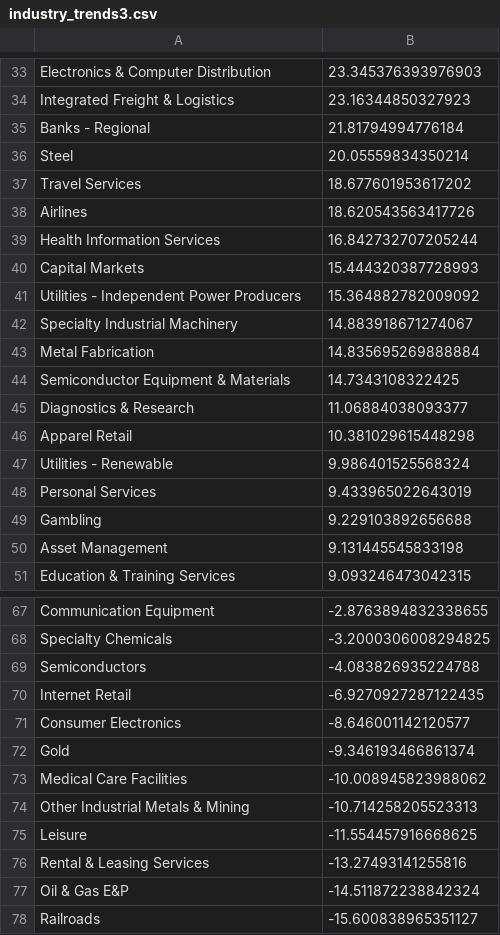
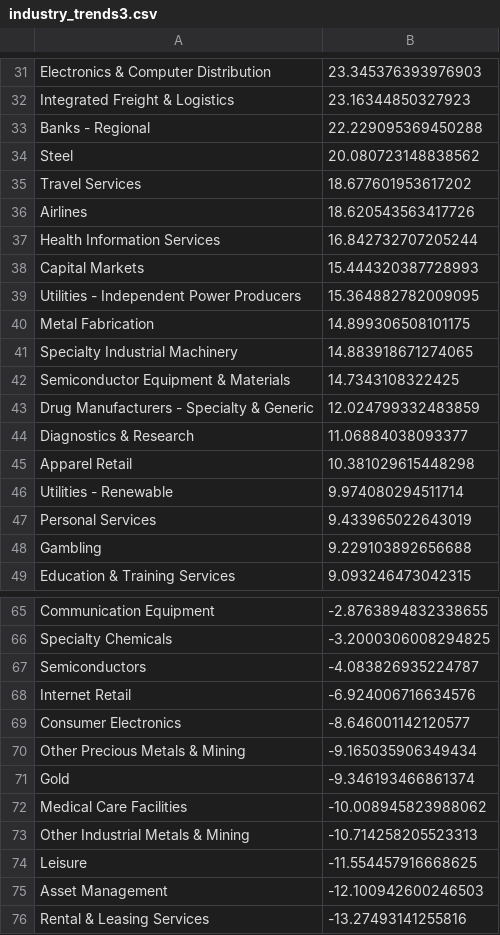
Before and after one commit to Botsie696/Stokks, a CSV file: industry_trends3.csv, drawn as a sheet; only a part is shown, gaps mark what is left out; the shorter side is filled out with more unchanged rows; the diff covers the shown part only.

```diff
--- a/industry_trends3.csv
+++ b/industry_trends3.csv
@@ -34,4 +32,4 @@ Electronics & Computer Distribution,23.345376393976903
 Integrated Freight & Logistics,23.16344850327923
-Banks - Regional,21.81794994776184
-Steel,20.05559834350214
+Banks - Regional,22.229095369450288
+Steel,20.080723148838562
 Travel Services,18.677601953617202
@@ -40,12 +38,12 @@ Health Information Services,16.842732707205244
 Capital Markets,15.444320387728993
-Utilities - Independent Power Producers,15.364882782009092
-Specialty Industrial Machinery,14.883918671274067
-Metal Fabrication,14.835695269888884
+Utilities - Independent Power Producers,15.364882782009095
+Metal Fabrication,14.899306508101175
+Specialty Industrial Machinery,14.883918671274065
 Semiconductor Equipment & Materials,14.7343108322425
+Drug Manufacturers - Specialty & Generic,12.024799332483859
 Diagnostics & Research,11.06884038093377
 Apparel Retail,10.381029615448298
-Utilities - Renewable,9.986401525568324
+Utilities - Renewable,9.974080294511714
 Personal Services,9.433965022643019
 Gambling,9.229103892656688
-Asset Management,9.131445545833198
 Education & Training Services,9.093246473042315
@@ -68,5 +66,6 @@ Communication Equipment,-2.8763894832338655
 Specialty Chemicals,-3.2000306008294825
-Semiconductors,-4.083826935224788
-Internet Retail,-6.9270927287122435
+Semiconductors,-4.083826935224787
+Internet Retail,-6.924006716634576
 Consumer Electronics,-8.646001142120577
+Other Precious Metals & Mining,-9.165035906349434
 Gold,-9.346193466861374
@@ -75,2 +74,3 @@ Other Industrial Metals & Mining,-10.714258205523313
 Leisure,-11.554457916668625
+Asset Management,-12.100942600246503
 Rental & Leasing Services,-13.27493141255816
```
Also changed, not shown: 2 added rows, 5 removed rows and 6 edited cells elsewhere in this file, industry_trends1.csv, industry_trendsSP500.csv, 4 other files.
